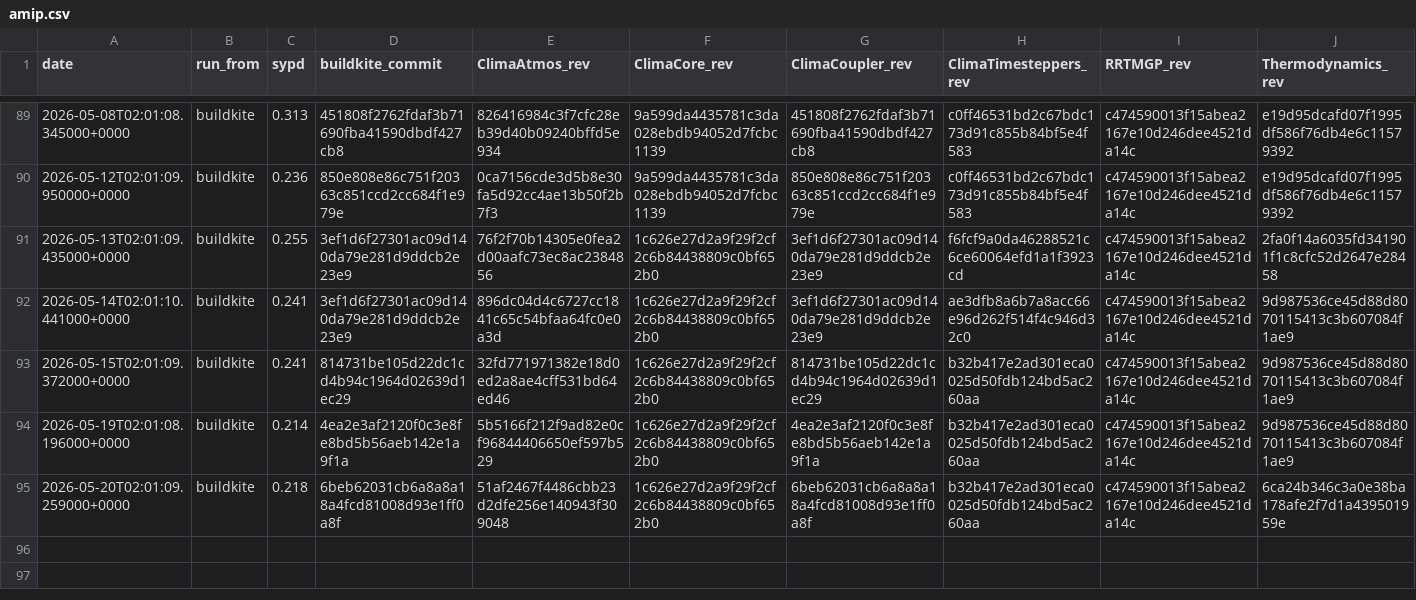
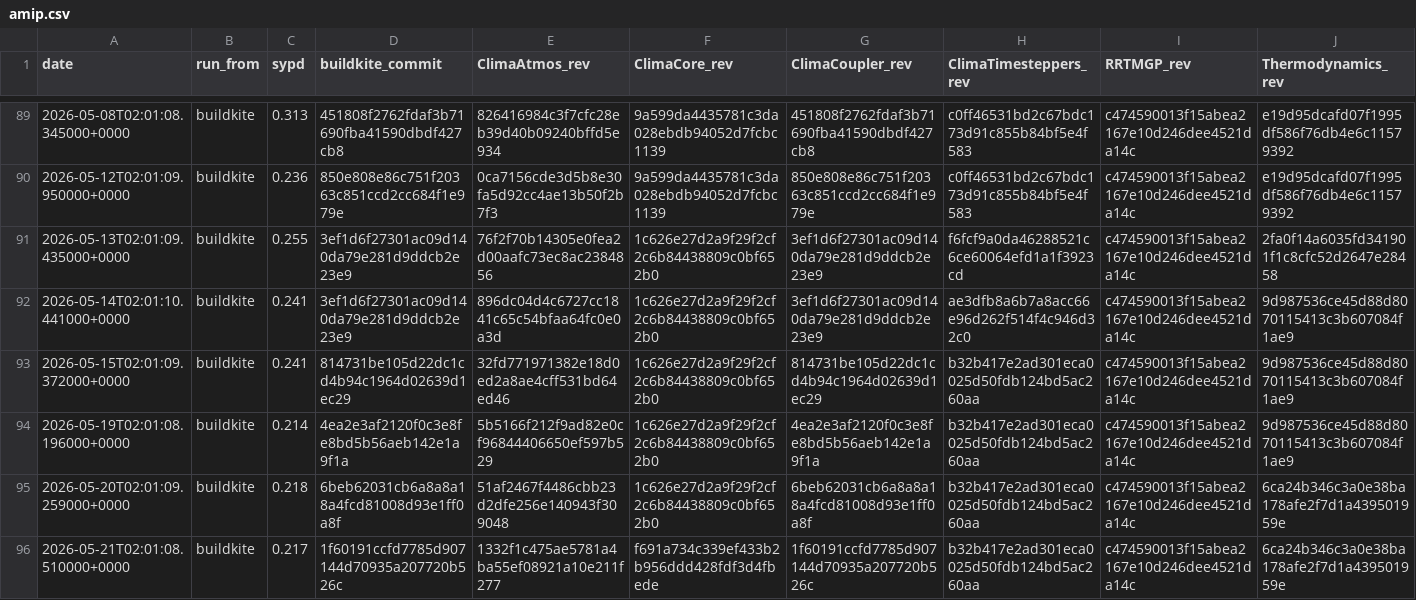
Before and after one commit to petebachant/clima-perf, a CSV file: results/amip.csv, drawn as a sheet; only a part is shown, gaps mark what is left out; rows hold the shown columns only; the diff names each change by its address in the sheet, - before the commit and + after, or states it on an @@ line.

```diff
--- a/results/amip.csv
+++ b/results/amip.csv
+row 96: 2026-05-21T02:01:08.510000+0000 | buildkite | 0.217 | 1f60191ccfd7785d907144d70935a207720b526c | 1332f1c475ae5781a4ba55ef08921a10e211f277 | f691a734c339ef433b2b956ddd428fdf3d4fbede | 1f60191ccfd7785d907144d70935a207720b526c | b32b417e2ad301eca0025d50fdb124bd5ac260aa | c474590013f15abea2167e10d246dee4521da14c | 6ca24b346c3a0e38ba178afe2f7d1a439501959e
```
Also changed, not shown: 11 other files.
